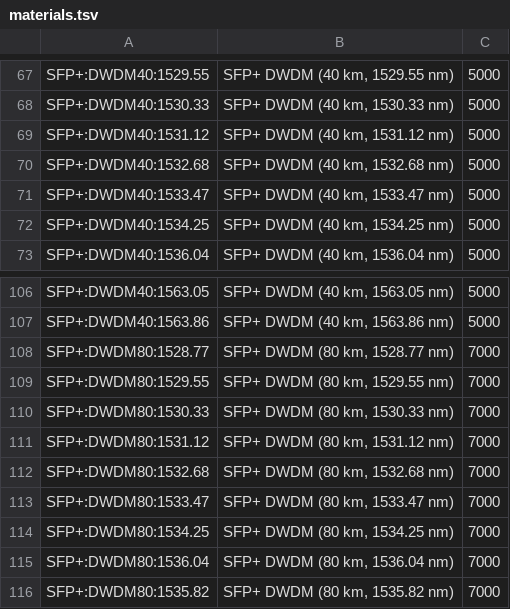
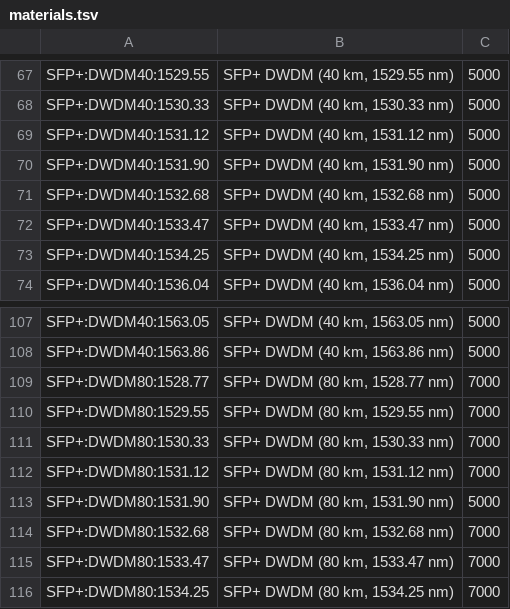
Before and after one commit to webXcerpt/openCPQ, a TSV file: examples/optical-transport/resources/materials.tsv, drawn as a sheet; only a part is shown, gaps mark what is left out; the shorter side is filled out with more unchanged rows; the diff names each change by its address in the sheet, - before the commit and + after, or states it on an @@ line.

Commit message:
added two missing materials

```diff
--- a/examples/optical-transport/resources/materials.tsv
+++ b/examples/optical-transport/resources/materials.tsv
+row 70: SFP+:DWDM40:1531.90 | SFP+ DWDM (40 km, 1531.90 nm) | 5000
+row 113: SFP+:DWDM80:1531.90 | SFP+ DWDM (80 km, 1531.90 nm) | 5000
```
